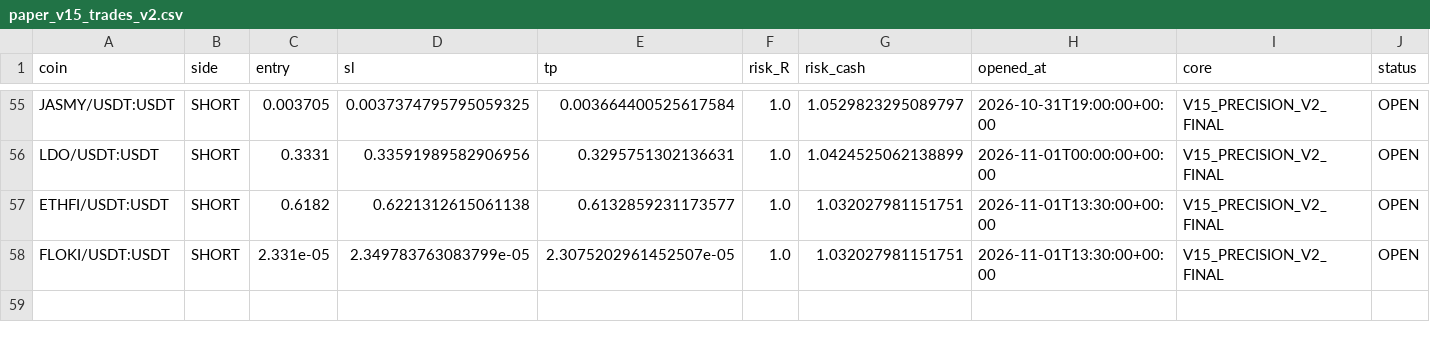
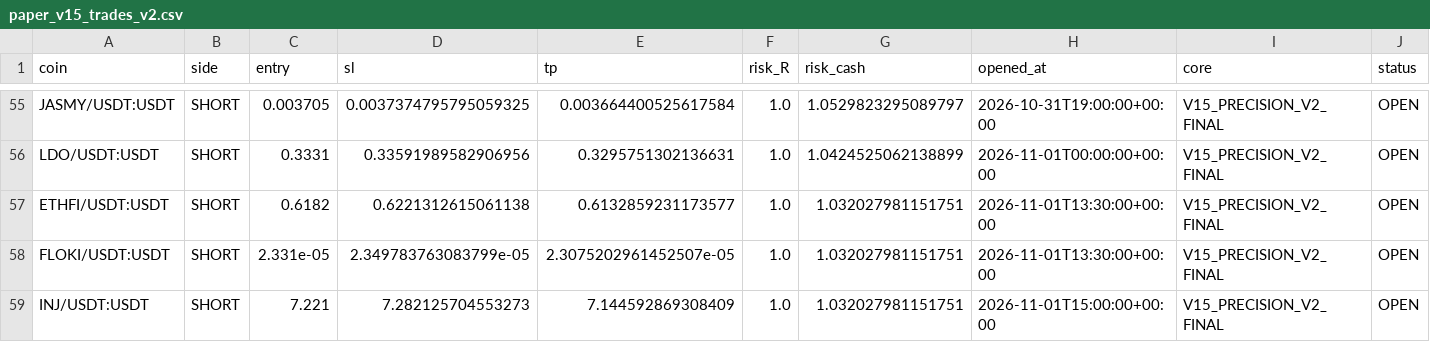
Before and after one commit to samesameagro-droid/sam-edge-v15-v8i, a CSV file: paper_v15_trades_v2.csv, drawn as a sheet; only a part is shown, gaps mark what is left out; rows hold the shown columns only; the diff names each change by its address in the sheet, - before the commit and + after, or states it on an @@ line.

Commit message:
paper: V15 professional forward state

```diff
--- a/paper_v15_trades_v2.csv
+++ b/paper_v15_trades_v2.csv
+row 59: INJ/USDT:USDT | SHORT | 7.221 | 7.282125704553273 | 7.144592869308409 | 1.0 | 1.032027981151751 | 2026-11-01T15:00:00+00:00 | V15_PRECISION_V2_FINAL | OPEN
```
Also changed, not shown: v15_1_shadow_e_signals.csv, v15_forward_test_ongoing.csv, 8 other files.
